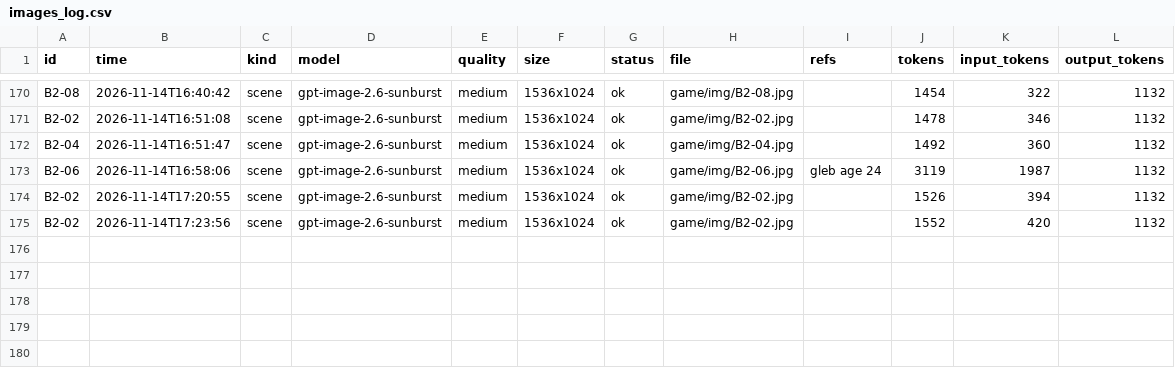
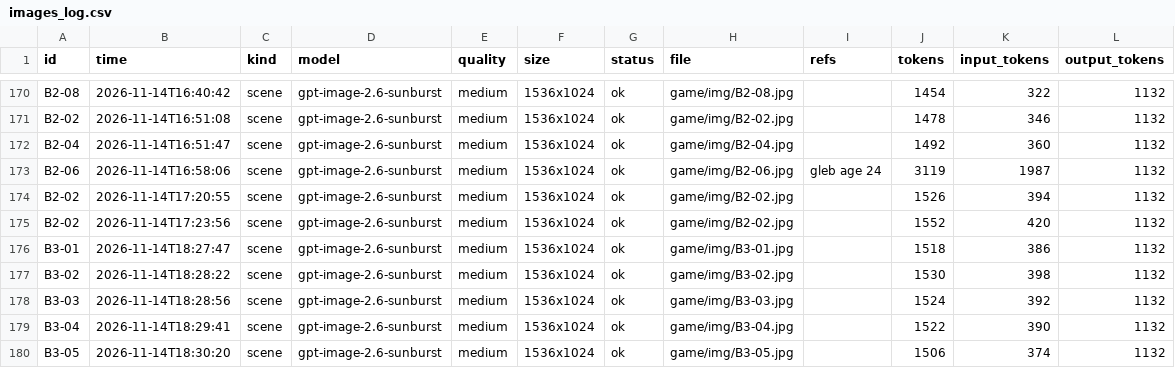
Before and after one commit to Basker24/quantum-quest, a CSV file: docs/generated/images_log.csv, drawn as a sheet; only a part is shown, gaps mark what is left out; the diff names each change by its address in the sheet, - before the commit and + after, or states it on an @@ line.

```diff
--- a/docs/generated/images_log.csv
+++ b/docs/generated/images_log.csv
+row 176: В3-01 | 2026-11-14T18:27:47 | scene | gpt-image-2.6-sunburst | medium | 1536x1024 | ok | game/img/В3-01.jpg |  | 1518 | 386 | 1132
+row 177: В3-02 | 2026-11-14T18:28:22 | scene | gpt-image-2.6-sunburst | medium | 1536x1024 | ok | game/img/В3-02.jpg |  | 1530 | 398 | 1132
+row 178: В3-03 | 2026-11-14T18:28:56 | scene | gpt-image-2.6-sunburst | medium | 1536x1024 | ok | game/img/В3-03.jpg |  | 1524 | 392 | 1132
+row 179: В3-04 | 2026-11-14T18:29:41 | scene | gpt-image-2.6-sunburst | medium | 1536x1024 | ok | game/img/В3-04.jpg |  | 1522 | 390 | 1132
+row 180: В3-05 | 2026-11-14T18:30:20 | scene | gpt-image-2.6-sunburst | medium | 1536x1024 | ok | game/img/В3-05.jpg |  | 1506 | 374 | 1132
```
Also changed, not shown: docs/generated/image_prompts.csv, docs/generated/scene_cast.csv, 40 other files.
